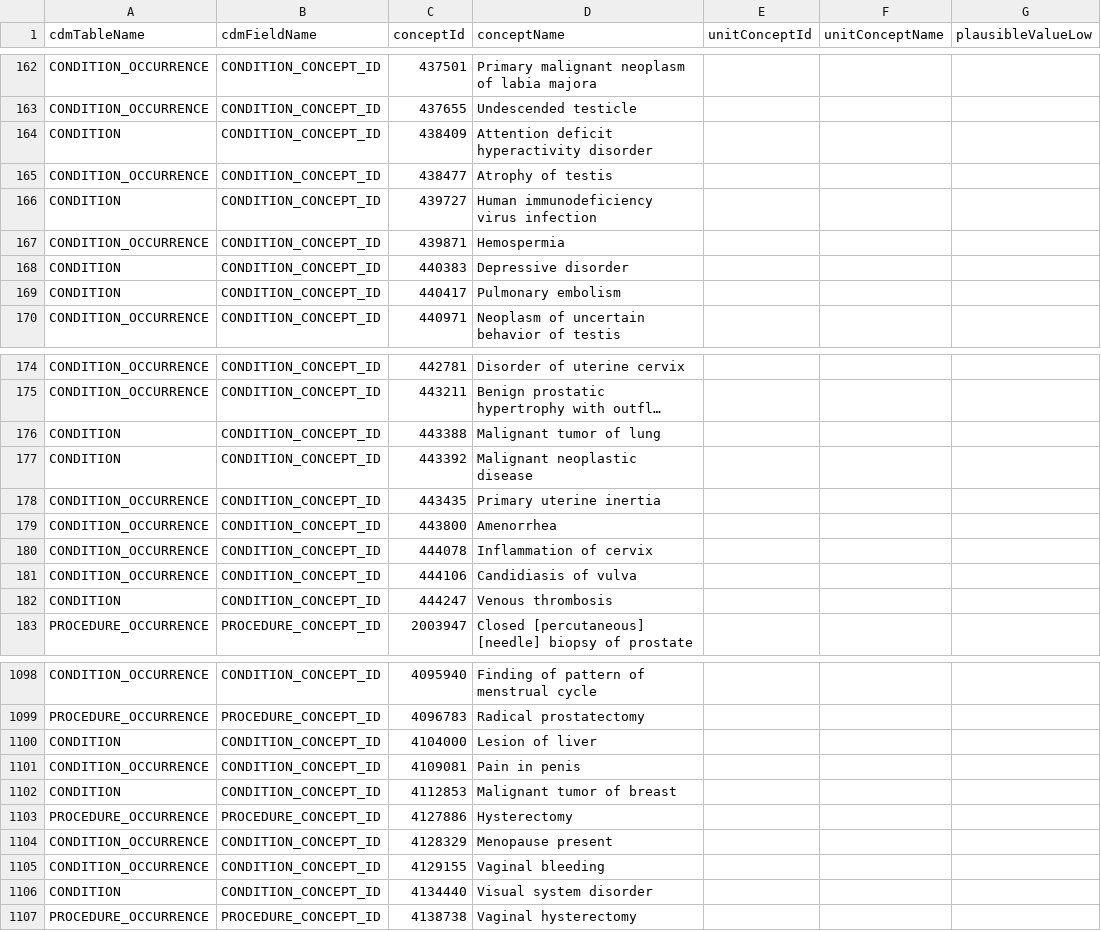
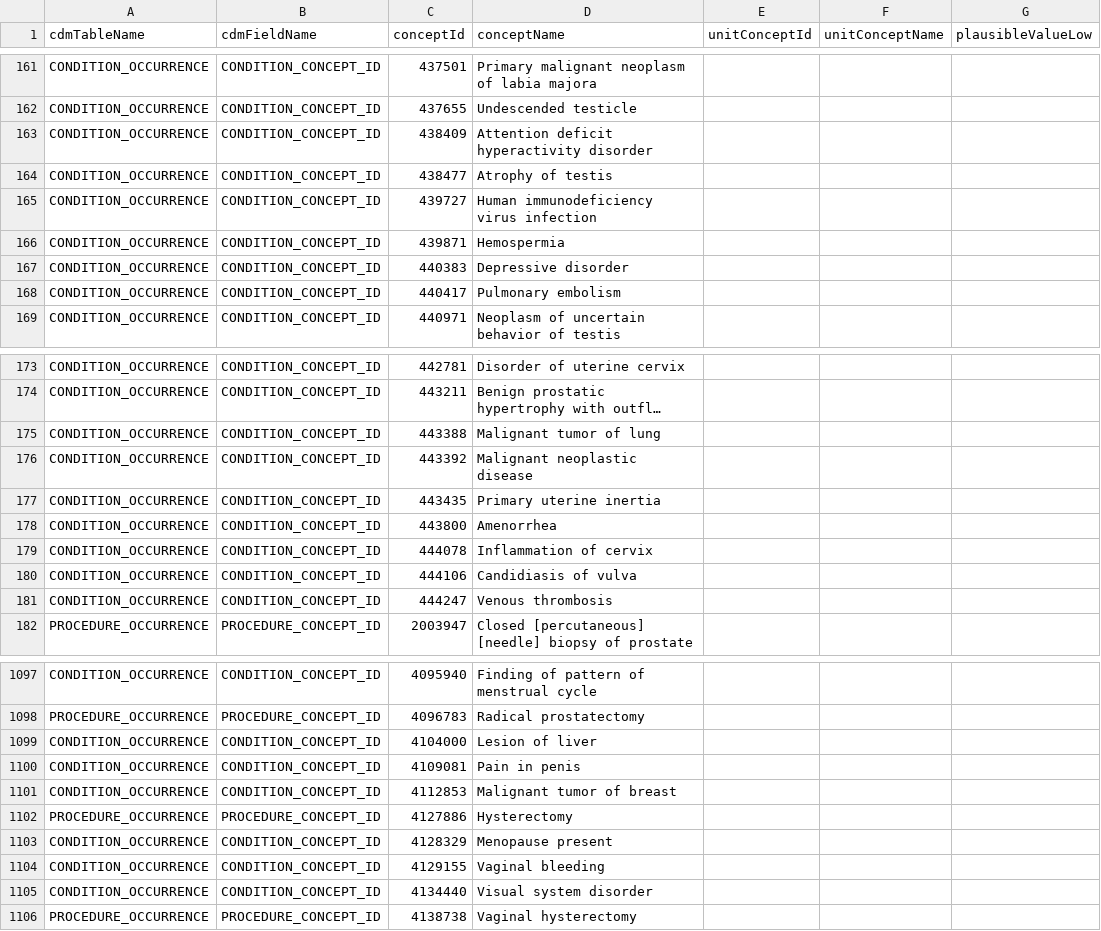
Before and after one commit to OHDSI/DataQualityDashboard, a CSV file: inst/csv/OMOP_CDMv5.2.2_Concept_Level.csv, drawn as a sheet; only a part is shown, gaps mark what is left out; long unchanged cells end in …; addresses are those after the commit; the diff covers the shown part only; the diff names each change by its address in the sheet, - before the commit and + after, or states it on an @@ line.

```diff
--- a/inst/csv/OMOP_CDMv5.2.2_Concept_Level.csv
+++ b/inst/csv/OMOP_CDMv5.2.2_Concept_Level.csv
-A163 (cdmTableName): CONDITION
+A163 (cdmTableName): CONDITION_OCCURRENCE
-A165 (cdmTableName): CONDITION
+A165 (cdmTableName): CONDITION_OCCURRENCE
-A167:A168 (cdmTableName): CONDITION
+A167:A168 (cdmTableName): CONDITION_OCCURRENCE
-A175:A176 (cdmTableName): CONDITION
+A175:A176 (cdmTableName): CONDITION_OCCURRENCE
-A181 (cdmTableName): CONDITION
+A181 (cdmTableName): CONDITION_OCCURRENCE
-A1099 (cdmTableName): CONDITION
+A1099 (cdmTableName): CONDITION_OCCURRENCE
-A1101 (cdmTableName): CONDITION
+A1101 (cdmTableName): CONDITION_OCCURRENCE
-A1105 (cdmTableName): CONDITION
+A1105 (cdmTableName): CONDITION_OCCURRENCE
```
Also changed, not shown: 1 removed row and 42 edited cells elsewhere in this file.
